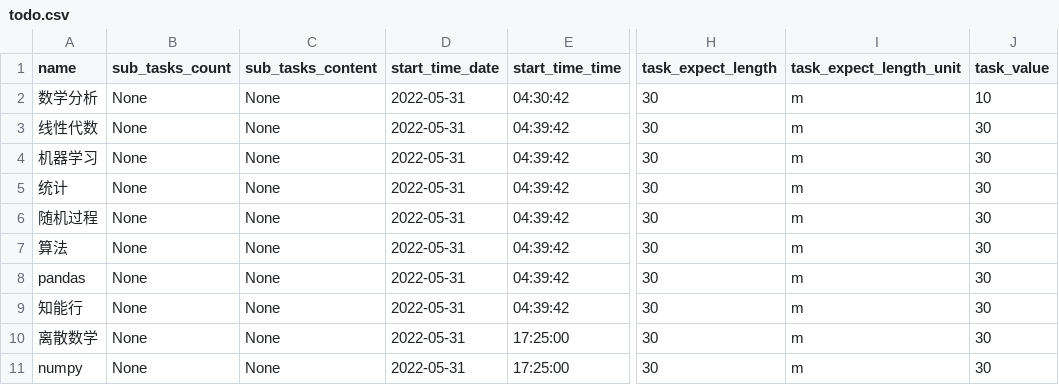
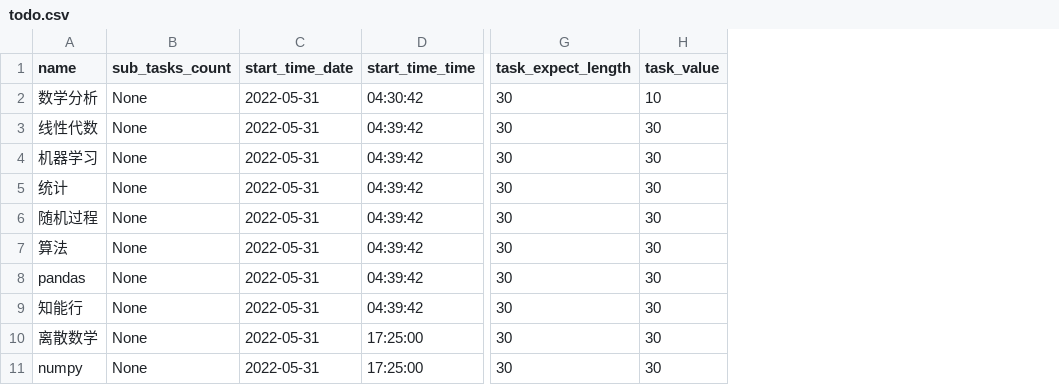
Before and after one commit to fire-lit-band/single-input-gtd, a CSV file: todo.csv, drawn as a sheet; only a part is shown, gaps mark what is left out; the diff names each change by its address in the sheet, - before the commit and + after, or states it on an @@ line.

```diff
--- a/todo.csv
+++ b/todo.csv
-column C (sub_tasks_content), rows 2-11: all None
-column I (task_expect_length_unit), rows 2-11: all m
```
Also changed, not shown: 10 other files.
